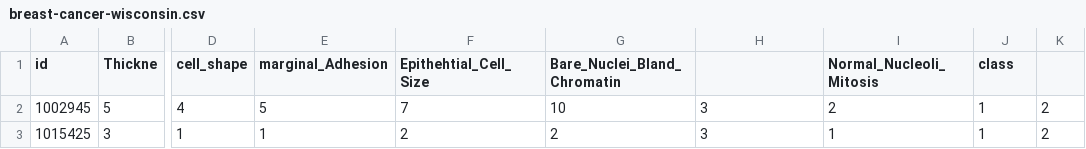
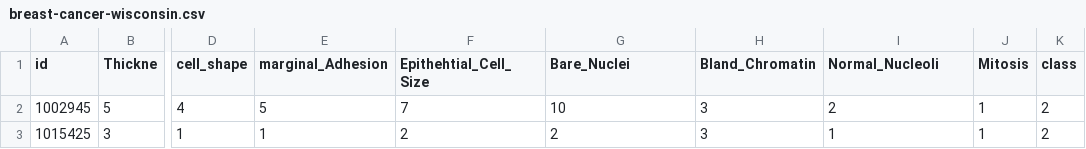
Before and after one commit to Furlan11/Laboratorio-2-Mineria-Datos, a CSV file: data/breast-cancer-wisconsin.csv, drawn as a sheet; only a part is shown, gaps mark what is left out; the diff names each change by its address in the sheet, - before the commit and + after, or states it on an @@ line.

```diff
--- a/data/breast-cancer-wisconsin.csv
+++ b/data/breast-cancer-wisconsin.csv
-G1: Bare_Nuclei_Bland_Chromatin
+G1: Bare_Nuclei
-H1: (empty)
+H1: Bland_Chromatin
-I1: Normal_Nucleoli_Mitosis
+I1: Normal_Nucleoli
-J1: class
+J1: Mitosis
-K1: (empty)
+K1: class
```
Also changed, not shown: 4 other files.
